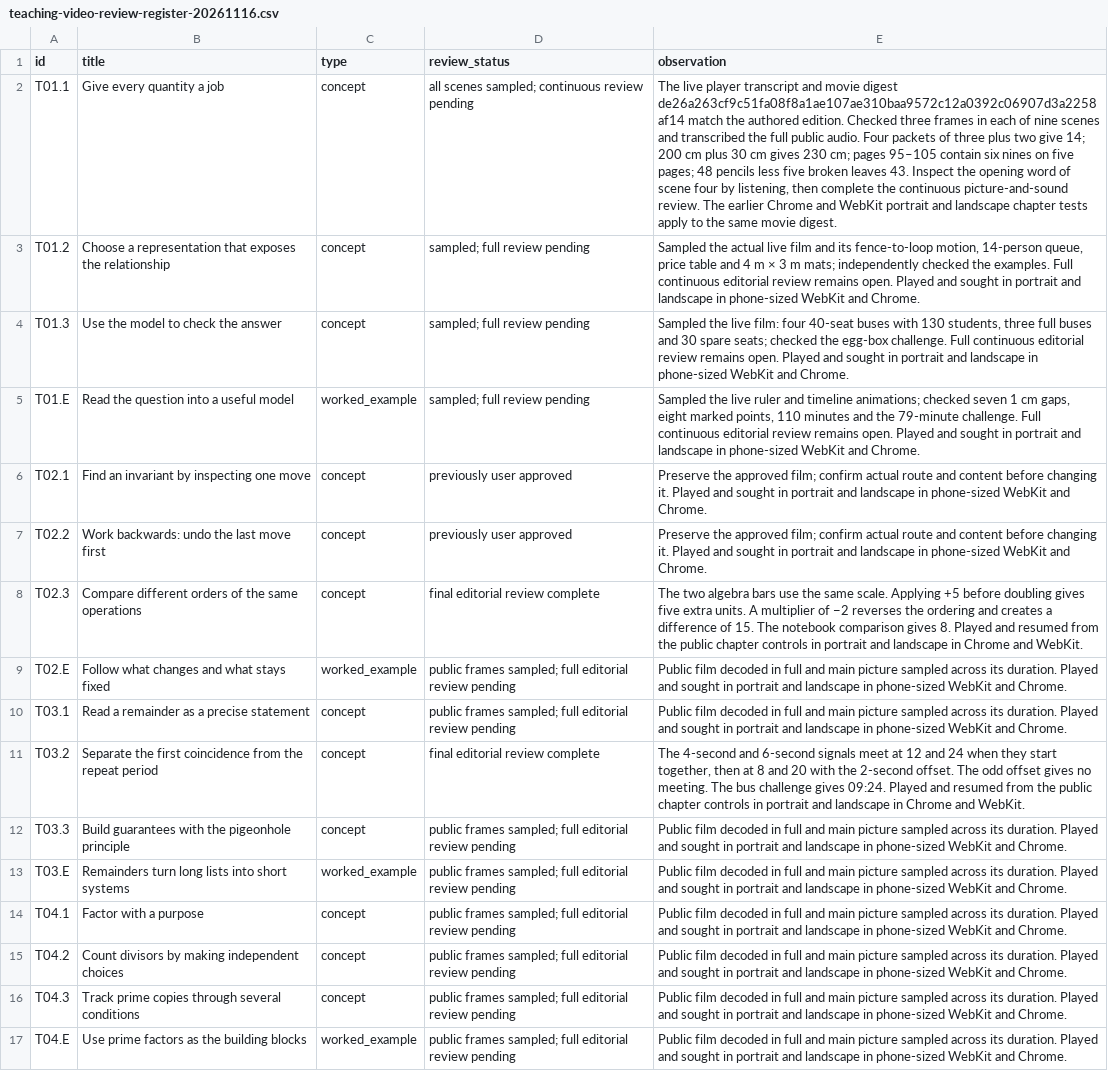
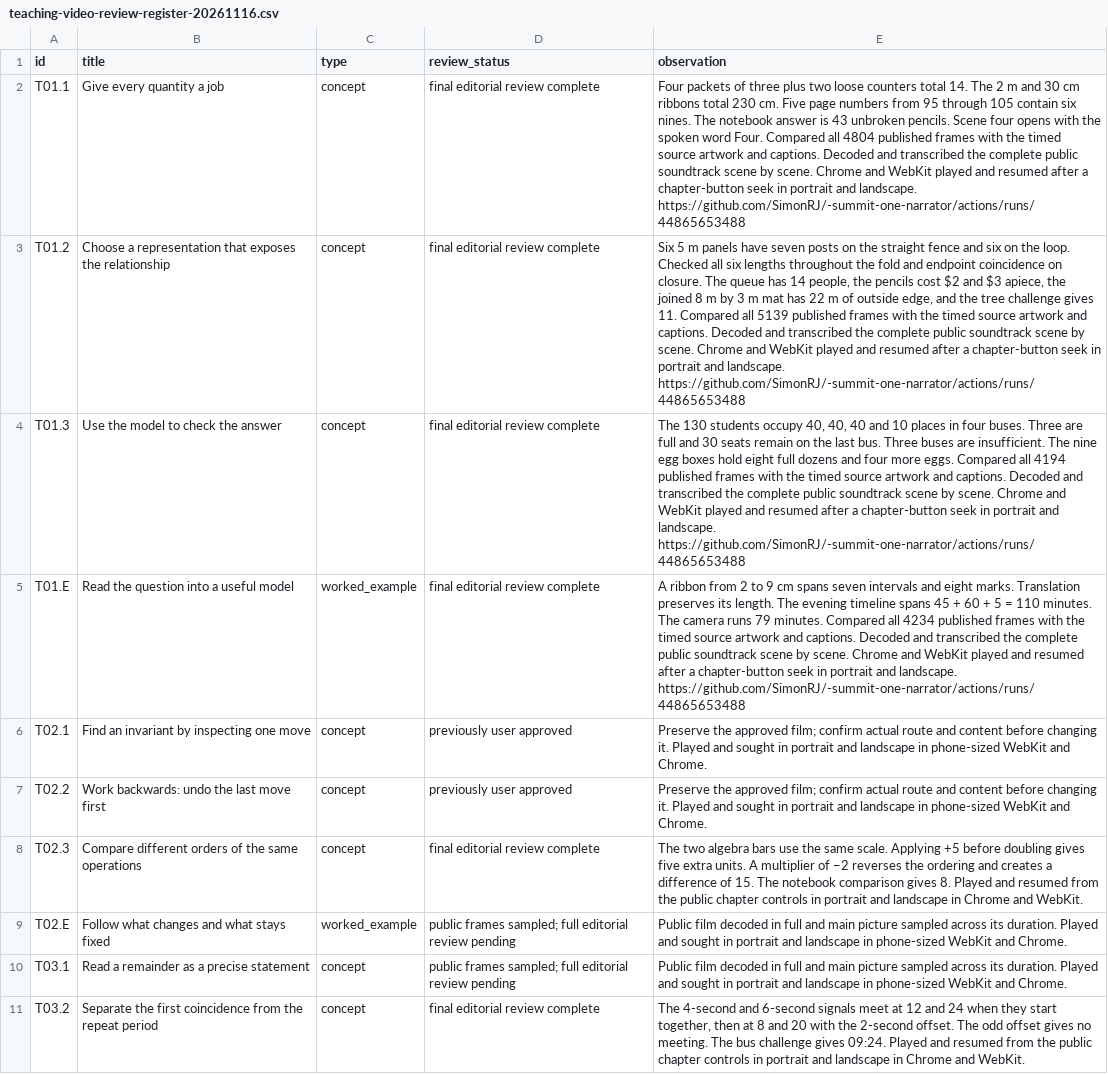
Before and after one commit to SimonRJ/-summit-one-narrator, a CSV file: docs/teaching-video-review-register-20261116.csv, drawn as a sheet; only a part is shown; the shorter side is filled out with more unchanged rows; the diff names each change by its address in the sheet, - before the commit and + after, or states it on an @@ line.

Commit message:
Record full picture, narration, maths and mobile checks for four T01 teaching films

```diff
--- a/docs/teaching-video-review-register-20261116.csv
+++ b/docs/teaching-video-review-register-20261116.csv
-D2 (review_status): all scenes sampled; continuous review pending
+D2 (review_status): final editorial review complete
-E2 (observation): The live player transcript and movie digest de26a263cf9c51fa08f8a1ae107ae310baa9572c12a0392c06907d3a2258af14 match the authored edition. Checked three frames in each of nine scenes and transcribed the full public audio. Four packets of three plus two give 14; 200 cm plus 30 cm gives 230 cm; pages 95–105 contain six nines on five pages; 48 pencils less five broken leaves 43. Inspect the opening word of scene four by listening, then complete the continuous picture-and-sound review. The earlier Chrome and WebKit portrait and landscape chapter tests apply to the same movie digest.
+E2 (observation): Four packets of three plus two loose counters total 14. The 2 m and 30 cm ribbons total 230 cm. Five page numbers from 95 through 105 contain six nines. The notebook answer is 43 unbroken pencils. Scene four opens with the spoken word Four. Compared all 4804 published frames with the timed source artwork and captions. Decoded and transcribed the complete public soundtrack scene by scene. Chrome and WebKit played and resumed after a chapter-button seek in portrait and landscape. https://github.com/SimonRJ/-summit-one-narrator/actions/runs/44865653488
-D3:D5 (review_status): sampled; full review pending
+D3:D5 (review_status): final editorial review complete
-E3 (observation): Sampled the actual live film and its fence-to-loop motion, 14-person queue, price table and 4 m × 3 m mats; independently checked the examples. Full continuous editorial review remains open. Played and sought in portrait and landscape in phone-sized WebKit and Chrome.
+E3 (observation): Six 5 m panels have seven posts on the straight fence and six on the loop. Checked all six lengths throughout the fold and endpoint coincidence on closure. The queue has 14 people, the pencils cost $2 and $3 apiece, the joined 8 m by 3 m mat has 22 m of outside edge, and the tree challenge gives 11. Compared all 5139 published frames with the timed source artwork and captions. Decoded and transcribed the complete public soundtrack scene by scene. Chrome and WebKit played and resumed after a chapter-button seek in portrait and landscape. https://github.com/SimonRJ/-summit-one-narrator/actions/runs/44865653488
-E4 (observation): Sampled the live film: four 40-seat buses with 130 students, three full buses and 30 spare seats; checked the egg-box challenge. Full continuous editorial review remains open. Played and sought in portrait and landscape in phone-sized WebKit and Chrome.
+E4 (observation): The 130 students occupy 40, 40, 40 and 10 places in four buses. Three are full and 30 seats remain on the last bus. Three buses are insufficient. The nine egg boxes hold eight full dozens and four more eggs. Compared all 4194 published frames with the timed source artwork and captions. Decoded and transcribed the complete public soundtrack scene by scene. Chrome and WebKit played and resumed after a chapter-button seek in portrait and landscape. https://github.com/SimonRJ/-summit-one-narrator/actions/runs/44865653488
-E5 (observation): Sampled the live ruler and timeline animations; checked seven 1 cm gaps, eight marked points, 110 minutes and the 79-minute challenge. Full continuous editorial review remains open. Played and sought in portrait and landscape in phone-sized WebKit and Chrome.
+E5 (observation): A ribbon from 2 to 9 cm spans seven intervals and eight marks. Translation preserves its length. The evening timeline spans 45 + 60 + 5 = 110 minutes. The camera runs 79 minutes. Compared all 4234 published frames with the timed source artwork and captions. Decoded and transcribed the complete public soundtrack scene by scene. Chrome and WebKit played and resumed after a chapter-button seek in portrait and landscape. https://github.com/SimonRJ/-summit-one-narrator/actions/runs/44865653488
```
Also changed, not shown: 2 other files.
